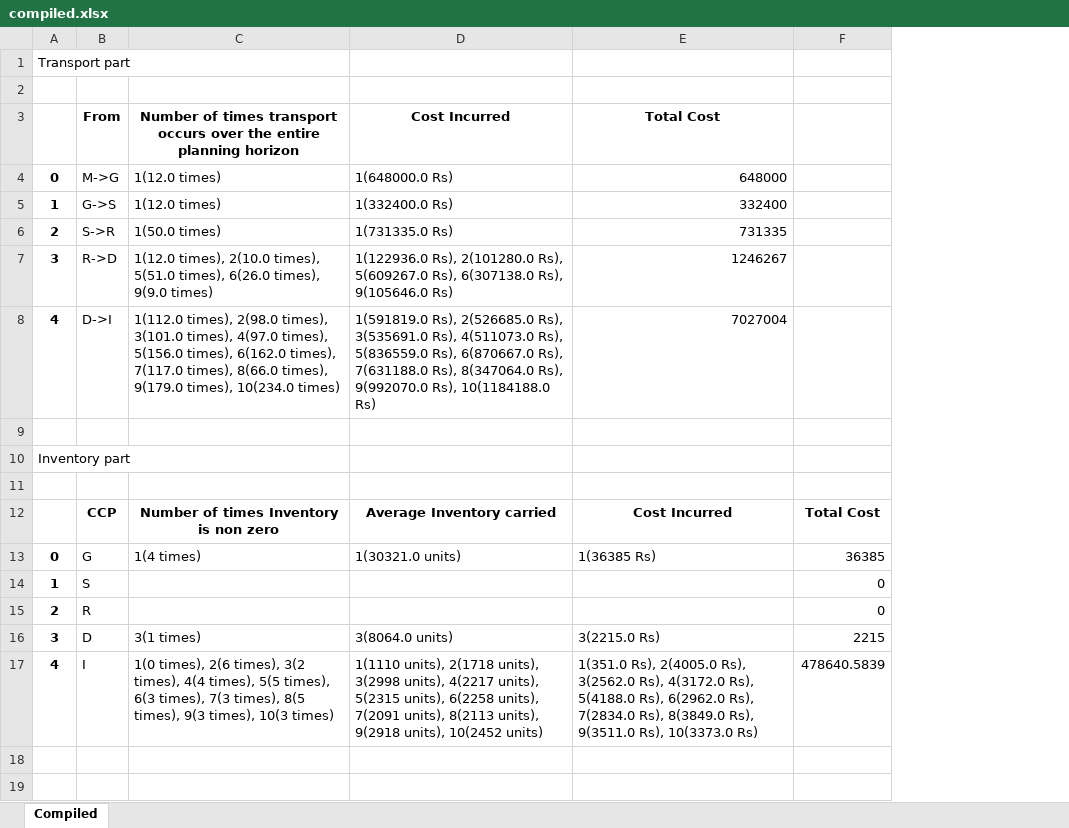
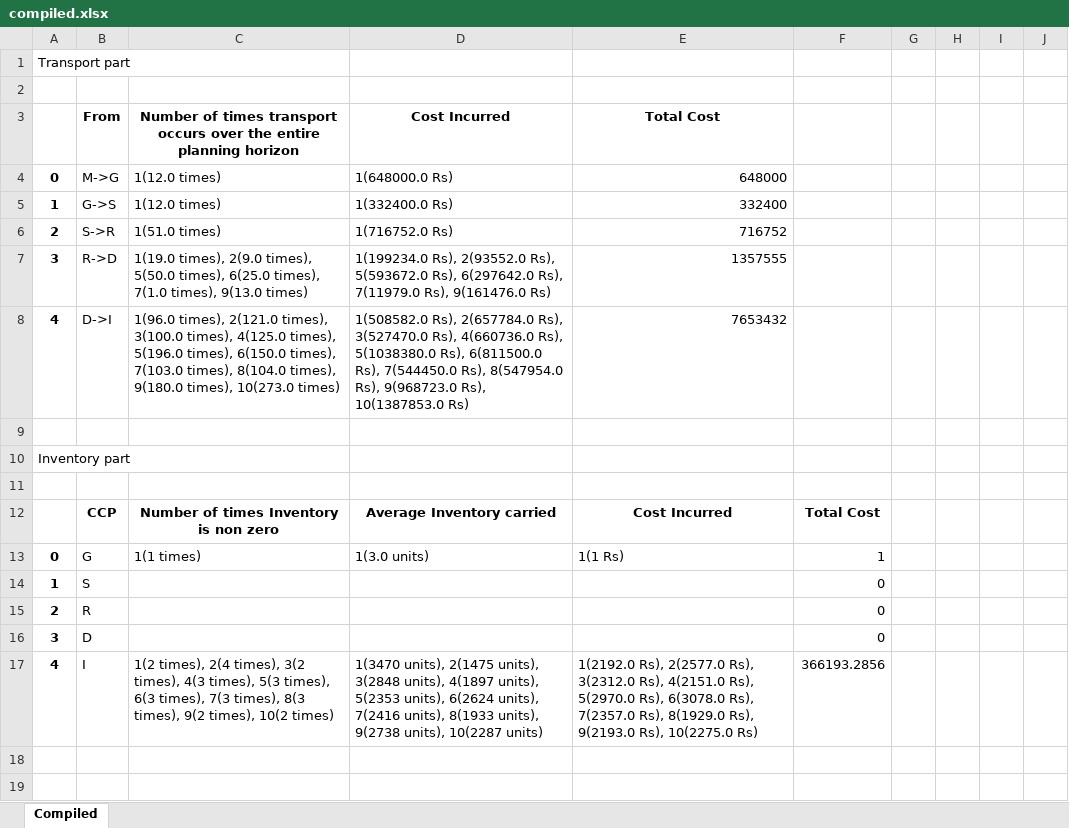
Before and after one commit to ayushjain2699/BTP, an Excel workbook: optimization/Gurobi/Children+Adults+Elderly/0.75 fraction/compiled.xlsx, sheet Compiled, drawn as a sheet; only a part is shown; values as stored, in another font and other column widths than the file's, no borders; removed rows and columns are numbered as before the commit, all else as after; the diff covers the shown part only; the diff names each change by its address in the sheet, - before the commit and + after, or states it on an @@ line.

```diff
--- a/optimization/Gurobi/Children+Adults+Elderly/0.75 fraction/compiled.xlsx (sheet Compiled)
+++ b/optimization/Gurobi/Children+Adults+Elderly/0.75 fraction/compiled.xlsx (sheet Compiled)
-column F, rows 12-17: Total Cost | 36385 | 0 | 0 | 2215 | 478640.5839
+column F, rows 12-17: Total Cost | 1 | 0 | 0 | 0 | 366193.2856
+column G, empty
+column H, empty
+column I, empty
+column J, empty
-C6: 1(50.0 times)
+C6: 1(51.0 times)
-D6: 1(731335.0 Rs)
+D6: 1(716752.0 Rs)
-E6: 731335
+E6: 716752
-C7: 1(12.0 times), 2(10.0 times), 5(51.0 times), 6(26.0 times), 9(9.0 times)
+C7: 1(19.0 times), 2(9.0 times), 5(50.0 times), 6(25.0 times), 7(1.0 times), 9(13.0 times)
-D7: 1(122936.0 Rs), 2(101280.0 Rs), 5(609267.0 Rs), 6(307138.0 Rs), 9(105646.0 Rs)
+D7: 1(199234.0 Rs), 2(93552.0 Rs), 5(593672.0 Rs), 6(297642.0 Rs), 7(11979.0 Rs), 9(161476.0 Rs)
-E7: 1246267
+E7: 1357555
-C8: 1(112.0 times), 2(98.0 times), 3(101.0 times), 4(97.0 times), 5(156.0 times), 6(162.0 times), 7(117.0 times), 8(66.0 times), 9(179.0 times), 10(234.0 times)
+C8: 1(96.0 times), 2(121.0 times), 3(100.0 times), 4(125.0 times), 5(196.0 times), 6(150.0 times), 7(103.0 times), 8(104.0 times), 9(180.0 times), 10(273.0 times)
-D8: 1(591819.0 Rs), 2(526685.0 Rs), 3(535691.0 Rs), 4(511073.0 Rs), 5(836559.0 Rs), 6(870667.0 Rs), 7(631188.0 Rs), 8(347064.0 Rs), 9(992070.0 Rs), 10(1184188.0 Rs)
+D8: 1(508582.0 Rs), 2(657784.0 Rs), 3(527470.0 Rs), 4(660736.0 Rs), 5(1038380.0 Rs), 6(811500.0 Rs), 7(544450.0 Rs), 8(547954.0 Rs), 9(968723.0 Rs), 10(1387853.0 Rs)
-E8: 7027004
+E8: 7653432
-C13: 1(4 times)
+C13: 1(1 times)
-D13: 1(30321.0 units)
+D13: 1(3.0 units)
-E13: 1(36385 Rs)
+E13: 1(1 Rs)
-C16: 3(1 times)
+C16: (empty)
-D16: 3(8064.0 units)
+D16: (empty)
-E16: 3(2215.0 Rs)
+E16: (empty)
-C17: 1(0 times), 2(6 times), 3(2 times), 4(4 times), 5(5 times), 6(3 times), 7(3 times), 8(5 times), 9(3 times), 10(3 times)
+C17: 1(2 times), 2(4 times), 3(2 times), 4(3 times), 5(3 times), 6(3 times), 7(3 times), 8(3 times), 9(2 times), 10(2 times)
-D17: 1(1110 units), 2(1718 units), 3(2998 units), 4(2217 units), 5(2315 units), 6(2258 units), 7(2091 units), 8(2113 units), 9(2918 units), 10(2452 units)
+D17: 1(3470 units), 2(1475 units), 3(2848 units), 4(1897 units), 5(2353 units), 6(2624 units), 7(2416 units), 8(1933 units), 9(2738 units), 10(2287 units)
-E17: 1(351.0 Rs), 2(4005.0 Rs), 3(2562.0 Rs), 4(3172.0 Rs), 5(4188.0 Rs), 6(2962.0 Rs), 7(2834.0 Rs), 8(3849.0 Rs), 9(3511.0 Rs), 10(3373.0 Rs)
+E17: 1(2192.0 Rs), 2(2577.0 Rs), 3(2312.0 Rs), 4(2151.0 Rs), 5(2970.0 Rs), 6(3078.0 Rs), 7(2357.0 Rs), 8(1929.0 Rs), 9(2193.0 Rs), 10(2275.0 Rs)
```
Also changed, not shown: 45 edited cells elsewhere in this sheet, optimization/Gurobi/Children+Adults+Elderly/0.25 fraction/compiled.xlsx, optimization/Gurobi/Children+Adults+Elderly/0.5 fraction/compiled.xlsx, 10 other files.
